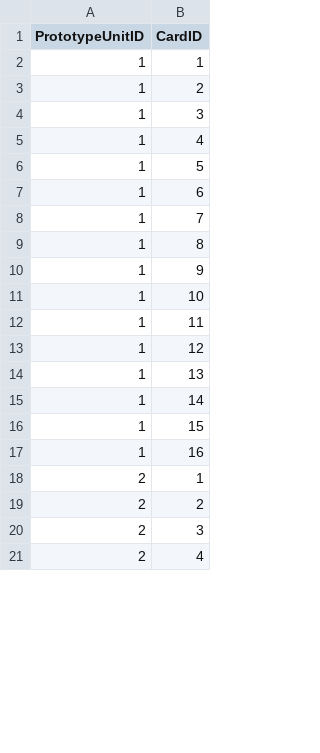
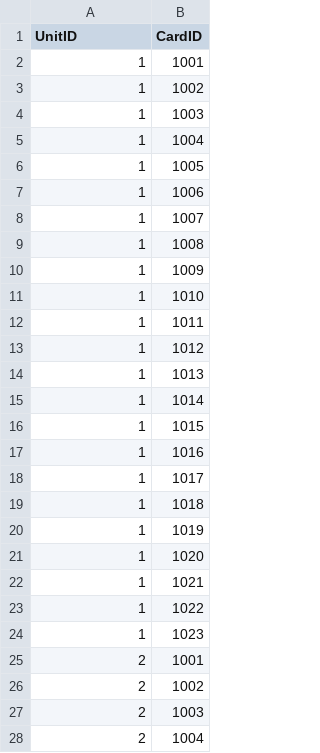
Before and after one commit to vliza321/Substream, a CSV file: Assets/Resources/UseCard.csv, drawn as a sheet; only a part is shown; the diff covers the shown part only.

```diff
--- a/Assets/Resources/UseCard.csv
+++ b/Assets/Resources/UseCard.csv
@@ -1,21 +1,28 @@
-PrototypeUnitID,CardID
-1,1
-1,2
-1,3
-1,4
-1,5
-1,6
-1,7
-1,8
-1,9
-1,10
-1,11
-1,12
-1,13
-1,14
-1,15
-1,16
-2,1
-2,2
-2,3
-2,4
+UnitID,CardID
+1,1001
+1,1002
+1,1003
+1,1004
+1,1005
+1,1006
+1,1007
+1,1008
+1,1009
+1,1010
+1,1011
+1,1012
+1,1013
+1,1014
+1,1015
+1,1016
+1,1017
+1,1018
+1,1019
+1,1020
+1,1021
+1,1022
+1,1023
+2,1001
+2,1002
+2,1003
+2,1004
```
Also changed, not shown: 9 added rows and 44 edited cells elsewhere in this file, Assets/Resources/CardSkillTable.csv, Assets/Resources/CardTable.csv, 21 other files.
